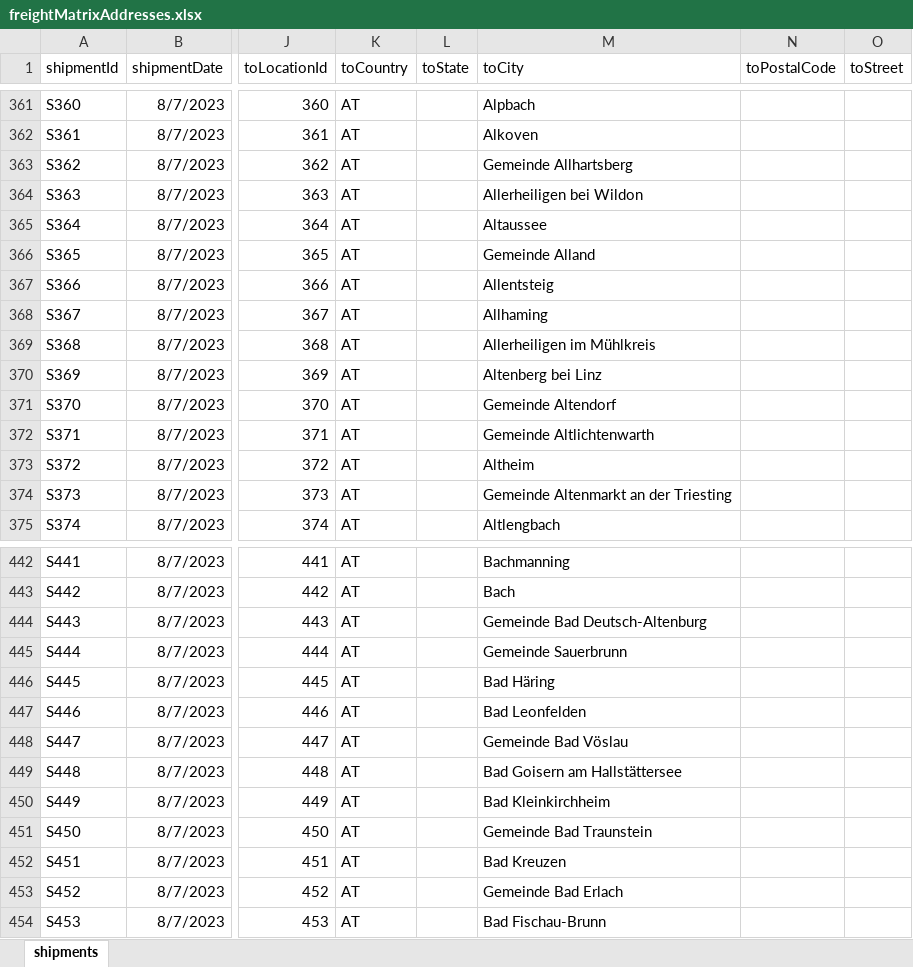
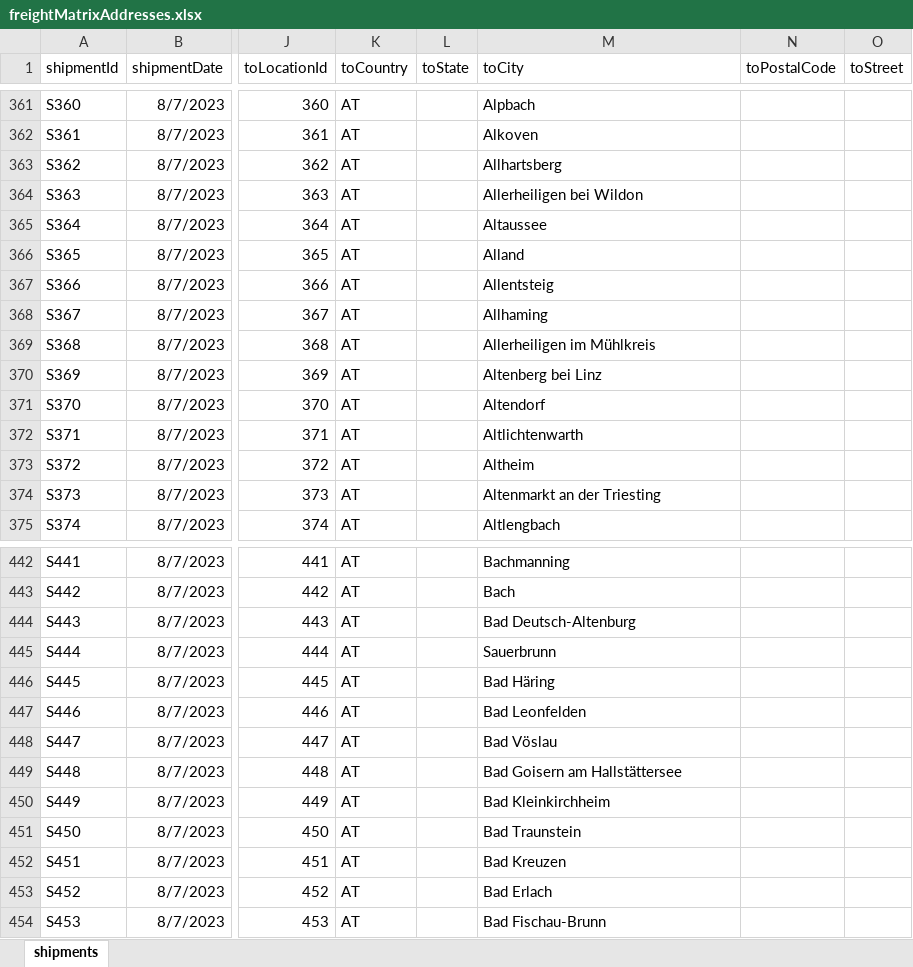
Before and after one commit to log-hub/log-hub-python, an Excel workbook: pyloghub/sample_data/freightMatrixAddresses.xlsx, sheet shipments, drawn as a sheet; only a part is shown, gaps mark what is left out; values as stored, in another font and other column widths than the file's, no borders; table styles not drawn; the diff covers the shown part only; the diff names each change by its address in the sheet, - before the commit and + after, or states it on an @@ line.

```diff
--- a/pyloghub/sample_data/freightMatrixAddresses.xlsx (sheet shipments)
+++ b/pyloghub/sample_data/freightMatrixAddresses.xlsx (sheet shipments)
-M363 (toCity): Gemeinde Allhartsberg
+M363 (toCity): Allhartsberg
-M366 (toCity): Gemeinde Alland
+M366 (toCity): Alland
-M371 (toCity): Gemeinde Altendorf
+M371 (toCity): Altendorf
-M372 (toCity): Gemeinde Altlichtenwarth
+M372 (toCity): Altlichtenwarth
-M374 (toCity): Gemeinde Altenmarkt an der Triesting
+M374 (toCity): Altenmarkt an der Triesting
-M444 (toCity): Gemeinde Bad Deutsch-Altenburg
+M444 (toCity): Bad Deutsch-Altenburg
-M445 (toCity): Gemeinde Sauerbrunn
+M445 (toCity): Sauerbrunn
-M448 (toCity): Gemeinde Bad Vöslau
+M448 (toCity): Bad Vöslau
-M451 (toCity): Gemeinde Bad Traunstein
+M451 (toCity): Bad Traunstein
-M453 (toCity): Gemeinde Bad Erlach
+M453 (toCity): Bad Erlach
```
Also changed, not shown: 20 edited cells elsewhere in this sheet, pyloghub/sample_data/MilkrunPlusSampleDataAddresses.xlsx, pyloghub/sample_data/MilkrunPlusSampleDataReverse.xlsx.
